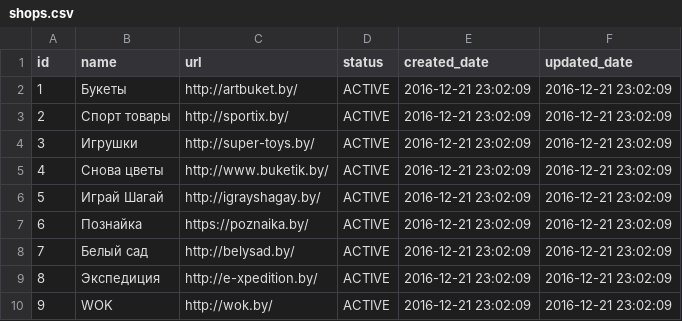
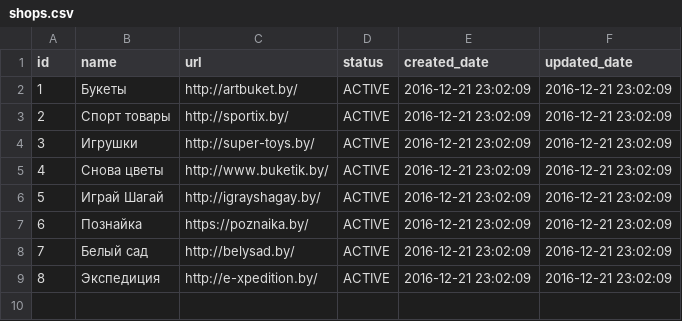
Before and after one commit to Topolev/sitnitsa-bigcity-parcer, a CSV file: src/main/resources/config/liquibase/shops.csv, drawn as a sheet; the diff names each change by its address in the sheet, - before the commit and + after, or states it on an @@ line.

```diff
--- a/src/main/resources/config/liquibase/shops.csv
+++ b/src/main/resources/config/liquibase/shops.csv
-row 10: 9 | WOK | http://wok.by/ | ACTIVE | 2016-12-21 23:02:09 | 2016-12-21 23:02:09
```
Also changed, not shown: src/main/resources/config/liquibase/ruleExtractCategories.csv, src/main/resources/config/liquibase/rulesExtractProduct.csv, 19 other files.
